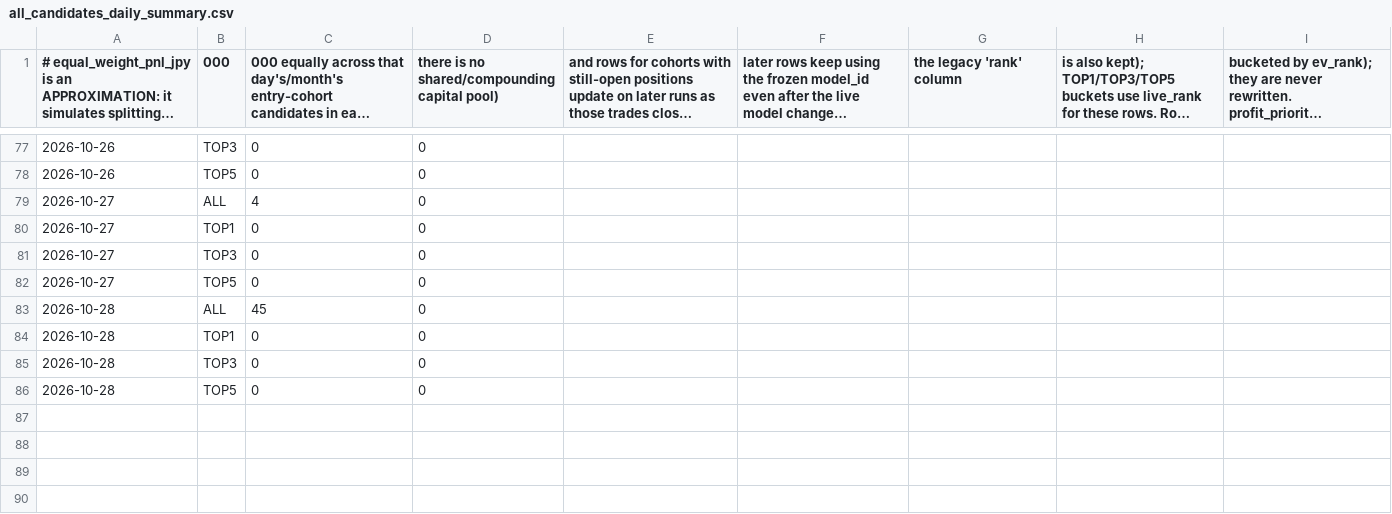
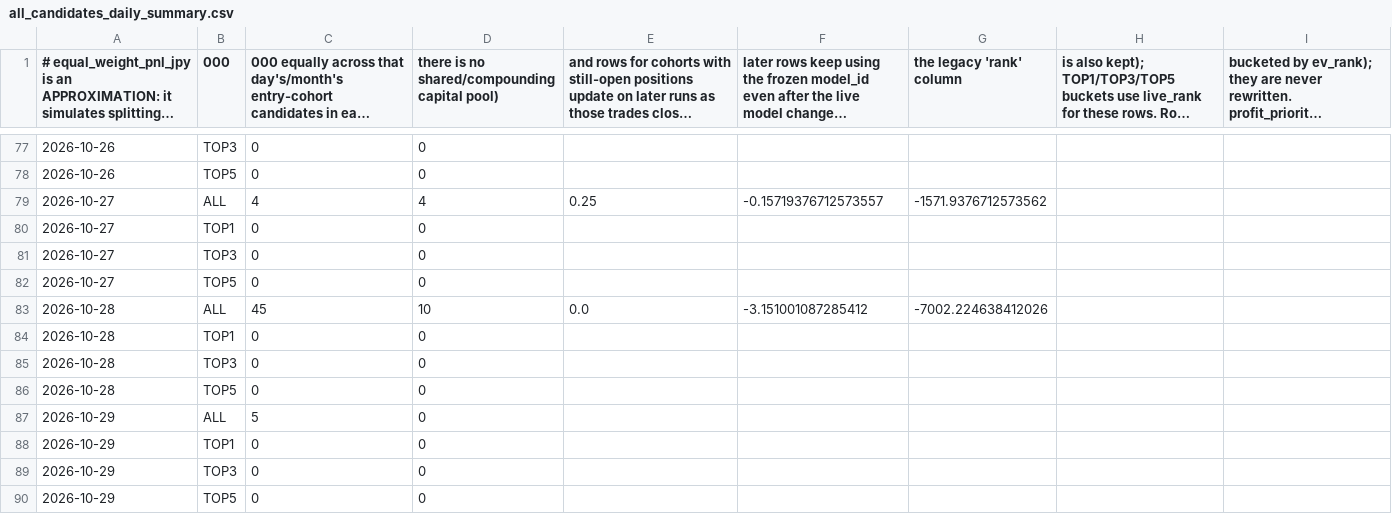
Before and after one commit to aifuu/stock-ai, a CSV file: all_candidates_daily_summary.csv, drawn as a sheet; only a part is shown, gaps mark what is left out; long unchanged cells end in …; rows hold the shown columns only; the diff names each change by its address in the sheet, - before the commit and + after, or states it on an @@ line.

```diff
--- a/all_candidates_daily_summary.csv
+++ b/all_candidates_daily_summary.csv
-D79: 0
+D79: 4
-E79: (empty)
+E79: 0.25
-F79: (empty)
+F79: -0.15719376712573557
-G79 (the legacy 'rank' column): (empty)
+G79 (the legacy 'rank' column): -1571.9376712573562
-D83: 0
+D83: 10
-E83: (empty)
+E83: 0.0
-F83: (empty)
+F83: -3.151001087285412
-G83 (the legacy 'rank' column): (empty)
+G83 (the legacy 'rank' column): -7002.224638412026
+row 87: 2026-10-29 | ALL | 5 | 0
+row 88: 2026-10-29 | TOP1 | 0 | 0
+row 89: 2026-10-29 | TOP3 | 0 | 0
+row 90: 2026-10-29 | TOP5 | 0 | 0
```
Also changed, not shown: all_candidates_monthly_summary.csv.
